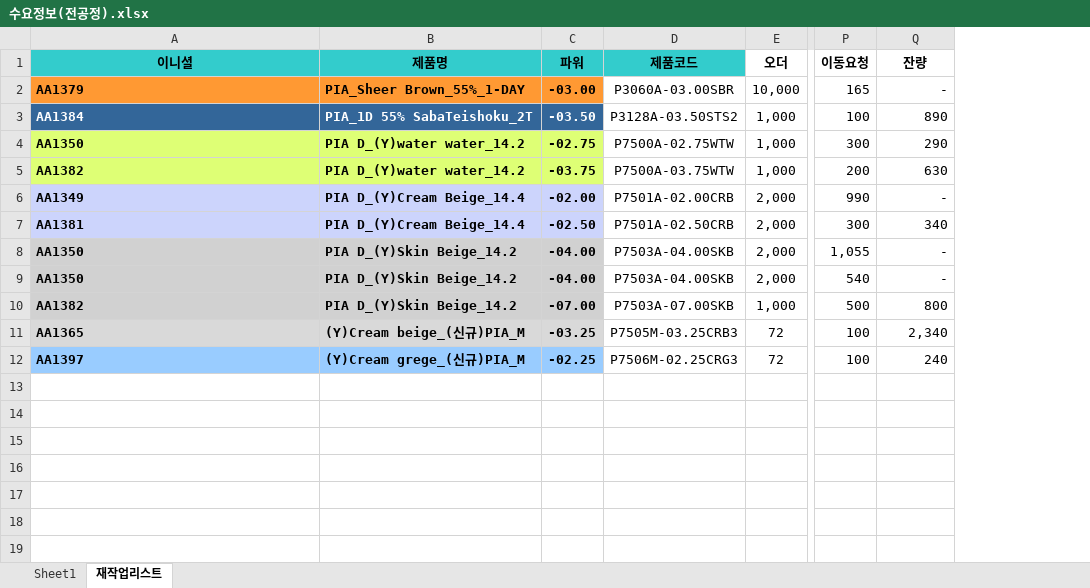
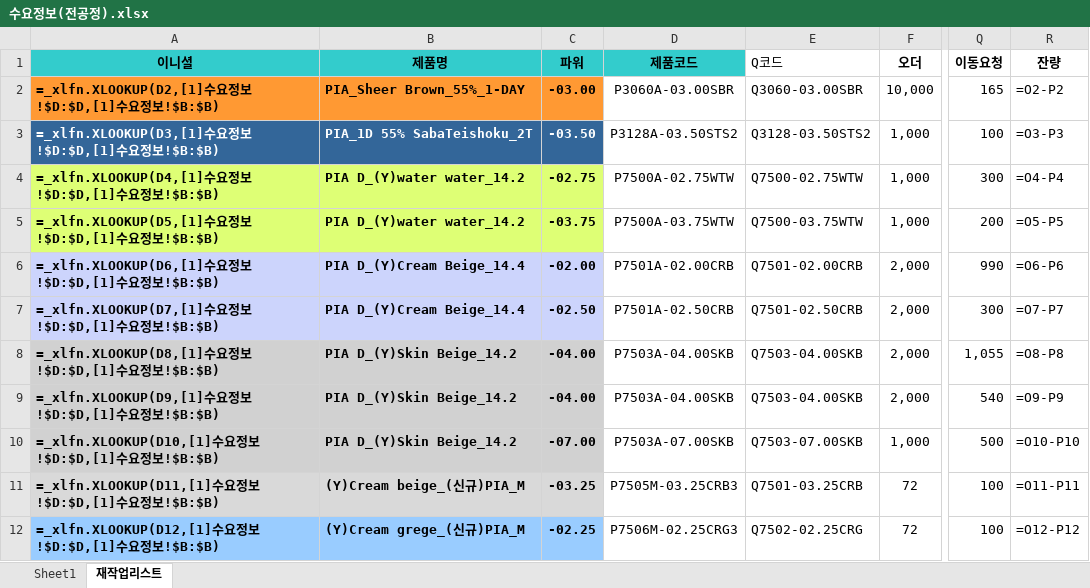
Before and after one commit to 113090ab-creator/INTEROJO, an Excel workbook: 수요정보(전공정).xlsx, sheet 재작업리스트, drawn as a sheet; only a part is shown, gaps mark what is left out; values as stored, in another font and other column widths than the file's, no borders; formulas without a stored value are shown as written; addresses are those after the commit; the diff names each change by its address in the sheet, - before the commit and + after, or states it on an @@ line.

```diff
--- a/수요정보(전공정).xlsx (sheet 재작업리스트)
+++ b/수요정보(전공정).xlsx (sheet 재작업리스트)
+column E (Q코드), rows 2-12: Q3060-03.00SBR | Q3128-03.50STS2 | Q7500-02.75WTW | Q7500-03.75WTW | Q7501-02.00CRB | Q7501-02.50CRB | Q7503-04.00SKB | Q7503-04.00SKB | Q7503-07.00SKB | Q7501-03.25CRB | Q7502-02.25CRG
-A2 (이니셜): AA1379
+A2 (이니셜): =_xlfn.XLOOKUP(D2,[1]수요정보!$D:$D,[1]수요정보!$B:$B)
-R2 (잔량): -
+R2 (잔량): =O2-P2
-A3 (이니셜): AA1384
+A3 (이니셜): =_xlfn.XLOOKUP(D3,[1]수요정보!$D:$D,[1]수요정보!$B:$B)
-R3 (잔량): 890
+R3 (잔량): =O3-P3
-A4 (이니셜): AA1350
+A4 (이니셜): =_xlfn.XLOOKUP(D4,[1]수요정보!$D:$D,[1]수요정보!$B:$B)
-R4 (잔량): 290
+R4 (잔량): =O4-P4
-A5 (이니셜): AA1382
+A5 (이니셜): =_xlfn.XLOOKUP(D5,[1]수요정보!$D:$D,[1]수요정보!$B:$B)
-R5 (잔량): 630
+R5 (잔량): =O5-P5
-A6 (이니셜): AA1349
+A6 (이니셜): =_xlfn.XLOOKUP(D6,[1]수요정보!$D:$D,[1]수요정보!$B:$B)
-R6 (잔량): -
+R6 (잔량): =O6-P6
-A7 (이니셜): AA1381
+A7 (이니셜): =_xlfn.XLOOKUP(D7,[1]수요정보!$D:$D,[1]수요정보!$B:$B)
-R7 (잔량): 340
+R7 (잔량): =O7-P7
-A8 (이니셜): AA1350
+A8 (이니셜): =_xlfn.XLOOKUP(D8,[1]수요정보!$D:$D,[1]수요정보!$B:$B)
-R8 (잔량): -
+R8 (잔량): =O8-P8
-A9 (이니셜): AA1350
+A9 (이니셜): =_xlfn.XLOOKUP(D9,[1]수요정보!$D:$D,[1]수요정보!$B:$B)
-R9 (잔량): -
+R9 (잔량): =O9-P9
-A10 (이니셜): AA1382
+A10 (이니셜): =_xlfn.XLOOKUP(D10,[1]수요정보!$D:$D,[1]수요정보!$B:$B)
-R10 (잔량): 800
+R10 (잔량): =O10-P10
-A11 (이니셜): AA1365
+A11 (이니셜): =_xlfn.XLOOKUP(D11,[1]수요정보!$D:$D,[1]수요정보!$B:$B)
-R11 (잔량): 2,340
+R11 (잔량): =O11-P11
-A12 (이니셜): AA1397
+A12 (이니셜): =_xlfn.XLOOKUP(D12,[1]수요정보!$D:$D,[1]수요정보!$B:$B)
-R12 (잔량): 240
+R12 (잔량): =O12-P12
```
Also changed, not shown: 1 other file.
